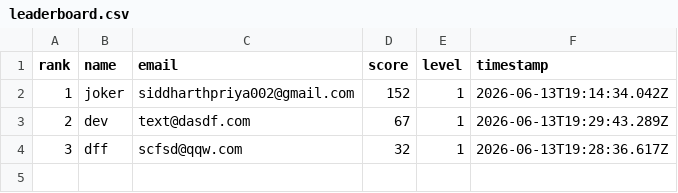
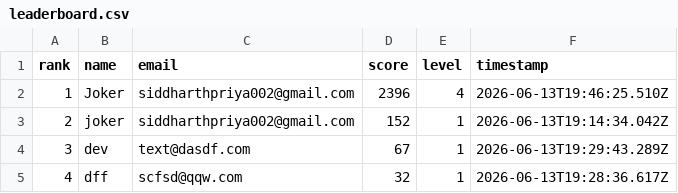
Before and after one commit to jokerdetected/injusticeleague, a CSV file: leaderboard.csv, drawn as a sheet.

Commit message:
score: Joker (2396)

```diff
--- a/leaderboard.csv
+++ b/leaderboard.csv
@@ -1,4 +1,5 @@
 rank,name,email,score,level,timestamp
-1,"joker","siddharthpriya002@gmail.com",152,1,"2026-06-13T19:14:34.042Z"
-2,"dev","text@dasdf.com",67,1,"2026-06-13T19:29:43.289Z"
-3,"dff","scfsd@qqw.com",32,1,"2026-06-13T19:28:36.617Z"
+1,"Joker","siddharthpriya002@gmail.com",2396,4,"2026-06-13T19:46:25.510Z"
+2,"joker","siddharthpriya002@gmail.com",152,1,"2026-06-13T19:14:34.042Z"
+3,"dev","text@dasdf.com",67,1,"2026-06-13T19:29:43.289Z"
+4,"dff","scfsd@qqw.com",32,1,"2026-06-13T19:28:36.617Z"
```
